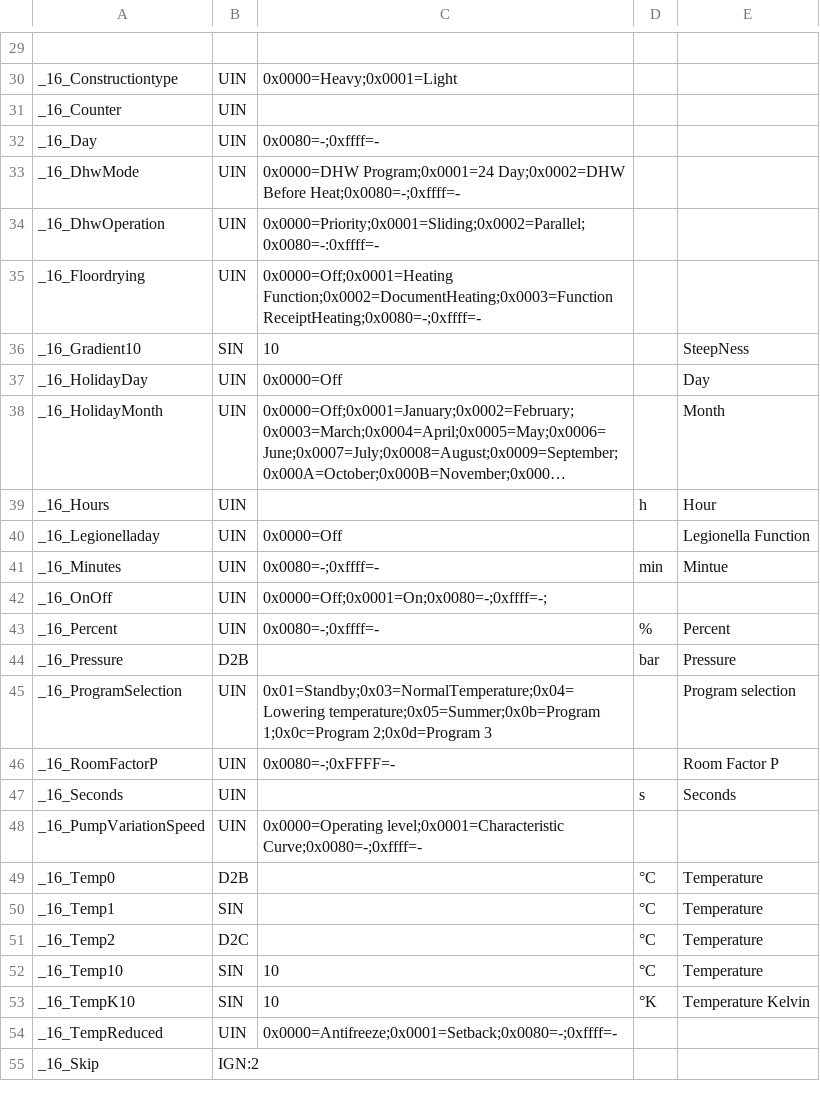
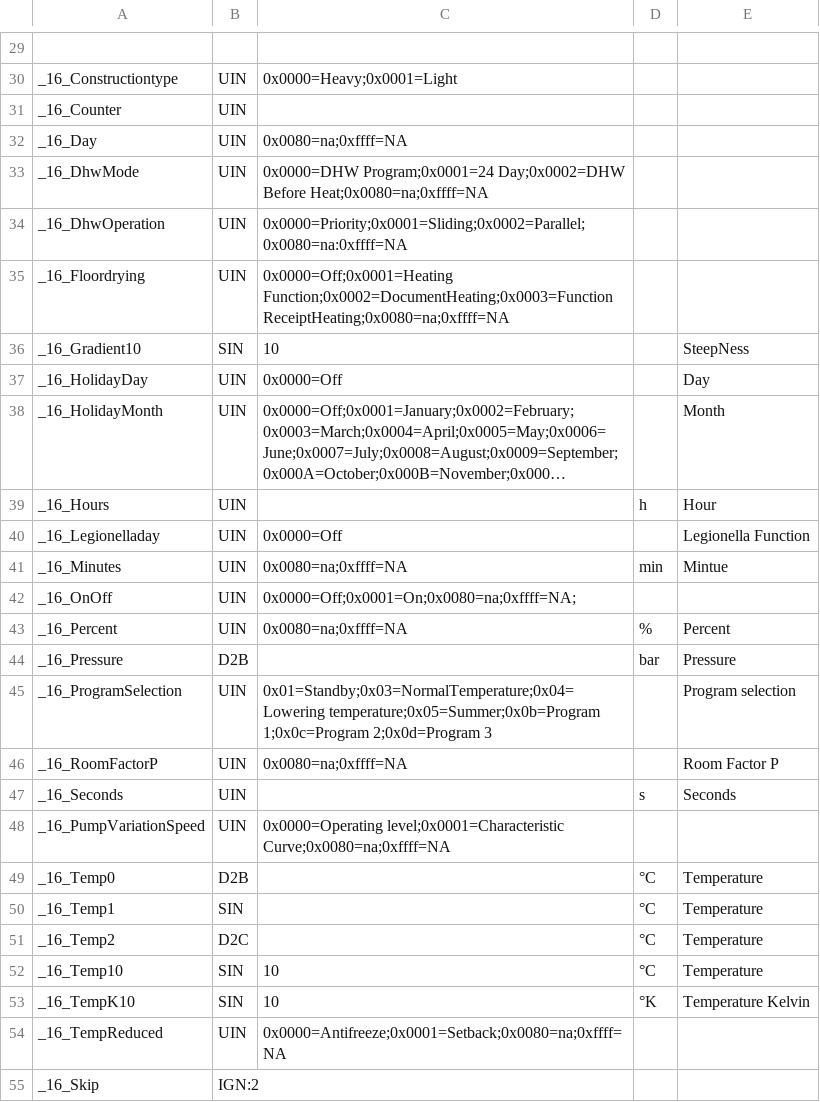
Before and after one commit to aghulas/ebusd-configuration-weishaupt, a CSV file: weishaupt/_templates.csv, drawn as a sheet; only a part is shown, gaps mark what is left out; long unchanged cells end in ….

Commit message:
Update _templates.csv

```diff
--- a/weishaupt/_templates.csv
+++ b/weishaupt/_templates.csv
@@ -31,6 +31,6 @@ _16_Constructiontype,UIN,0x0000=Heavy;0x0001=Light,,
 _16_Counter,UIN,,,
-_16_Day,UIN,0x0080=-;0xffff=-,,
-_16_DhwMode,UIN,0x0000=DHW Program;0x0001=24 Day;0x0002=DHW Before Heat;0x0080=-;0xffff=-,,
-_16_DhwOperation,UIN,0x0000=Priority;0x0001=Sliding;0x0002=Parallel;0x0080=-:0xffff=-,,
-_16_Floordrying,UIN,0x0000=Off;0x0001=Heating Function;0x0002=DocumentHeating;0x0003=Function ReceiptHeating;0x0080=-;0xffff=-,,
+_16_Day,UIN,0x0080=na;0xffff=NA,,
+_16_DhwMode,UIN,0x0000=DHW Program;0x0001=24 Day;0x0002=DHW Before Heat;0x0080=na;0xffff=NA,,
+_16_DhwOperation,UIN,0x0000=Priority;0x0001=Sliding;0x0002=Parallel;0x0080=na:0xffff=NA,,
+_16_Floordrying,UIN,0x0000=Off;0x0001=Heating Function;0x0002=DocumentHeating;0x0003=Function ReceiptHeating;0x0080=na;0xffff=NA,,
 _16_Gradient10,SIN,10,,SteepNess
@@ -40,10 +40,10 @@ _16_Hours,UIN,,h,Hour
 _16_Legionelladay,UIN,0x0000=Off,,Legionella Function
-_16_Minutes,UIN,0x0080=-;0xffff=-,min,Mintue
-_16_OnOff,UIN,0x0000=Off;0x0001=On;0x0080=-;0xffff=-;
-_16_Percent,UIN,0x0080=-;0xffff=-,%,Percent
+_16_Minutes,UIN,0x0080=na;0xffff=NA,min,Mintue
+_16_OnOff,UIN,0x0000=Off;0x0001=On;0x0080=na;0xffff=NA;
+_16_Percent,UIN,0x0080=na;0xffff=NA,%,Percent
 _16_Pressure,D2B,,bar,Pressure
 _16_ProgramSelection,UIN,0x01=Standby;0x03=NormalTemperature;0x04=Lowering temperature;0x05=Summer;0x0b=Program 1;0x0c=Program 2;0x0d=Program 3,,Program selection
-_16_RoomFactorP,UIN,0x0080=-;0xFFFF=-,,Room Factor P
+_16_RoomFactorP,UIN,0x0080=na;0xffff=NA,,Room Factor P
 _16_Seconds,UIN,,s,Seconds
-_16_PumpVariationSpeed,UIN,0x0000=Operating level;0x0001=Characteristic Curve;0x0080=-;0xffff=-,,
+_16_PumpVariationSpeed,UIN,0x0000=Operating level;0x0001=Characteristic Curve;0x0080=na;0xffff=NA,,
 _16_Temp0,D2B,,°C,Temperature
@@ -53,3 +53,3 @@ _16_Temp10,SIN,10,°C,Temperature
 _16_TempK10,SIN,10,°K,Temperature Kelvin
-_16_TempReduced,UIN,0x0000=Antifreeze;0x0001=Setback;0x0080=-;0xffff=-,,
+_16_TempReduced,UIN,0x0000=Antifreeze;0x0001=Setback;0x0080=na;0xffff=NA,,
 _16_Skip,IGN:2,,,
```
